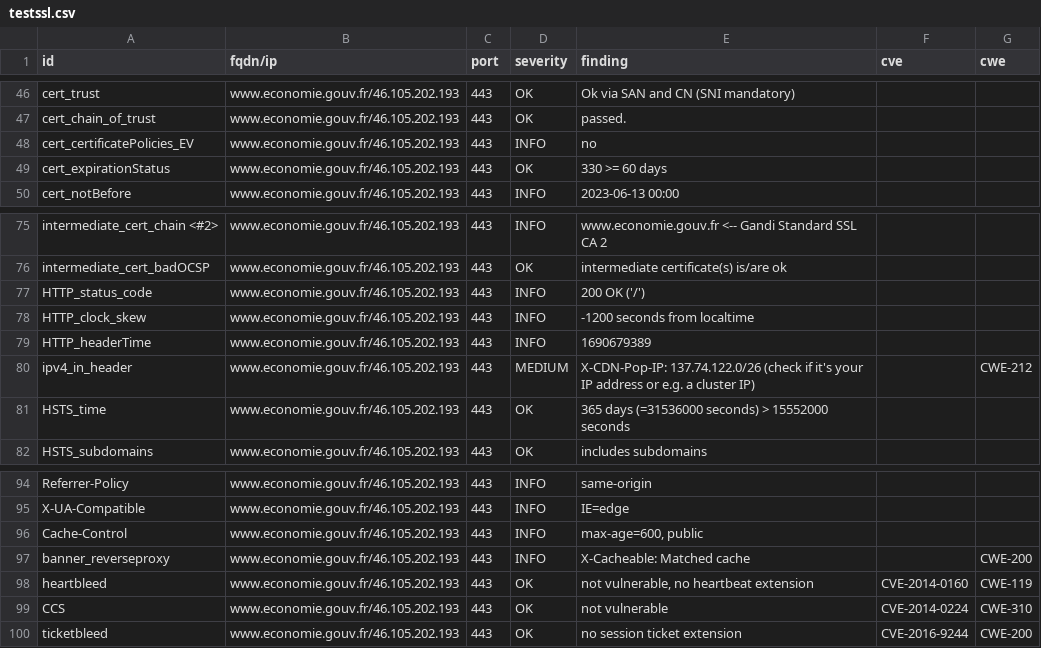
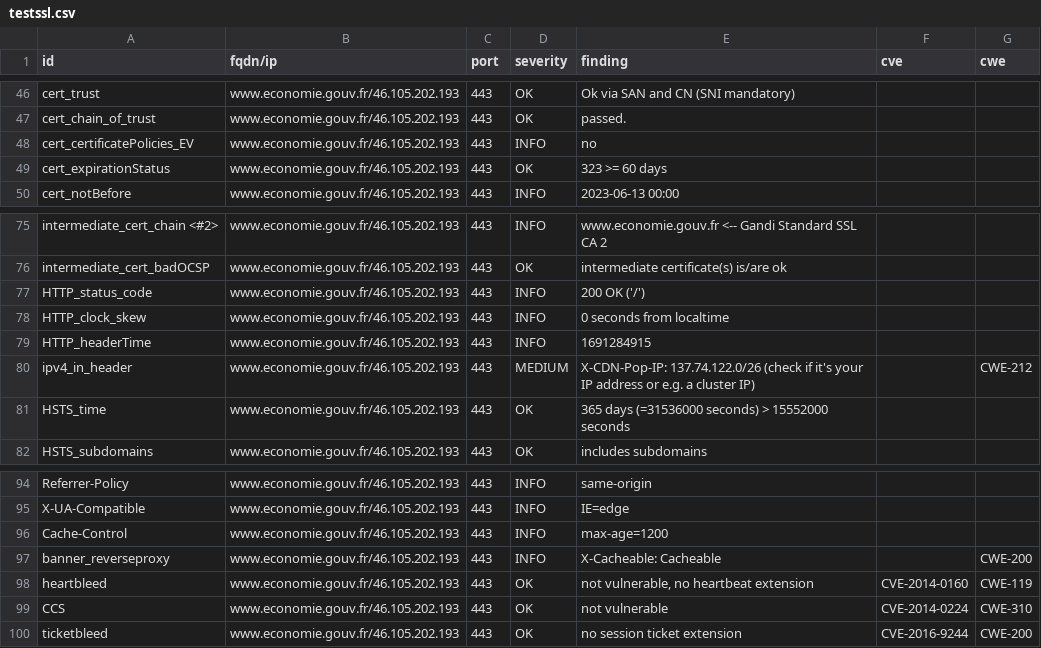
Before and after one commit to mactimebatn/dashloard, a CSV file: results/aHR0cHM6Ly93d3cuZWNvbm9taWUuZ291di5mcg==/testssl.csv, drawn as a sheet; only a part is shown, gaps mark what is left out.

```diff
--- a/results/aHR0cHM6Ly93d3cuZWNvbm9taWUuZ291di5mcg==/testssl.csv
+++ b/results/aHR0cHM6Ly93d3cuZWNvbm9taWUuZ291di5mcg==/testssl.csv
@@ -48,3 +48,3 @@
 "cert_certificatePolicies_EV","www.economie.gouv.fr/46.105.202.193","443","INFO","no","",""
-"cert_expirationStatus","www.economie.gouv.fr/46.105.202.193","443","OK","330 >= 60 days","",""
+"cert_expirationStatus","www.economie.gouv.fr/46.105.202.193","443","OK","323 >= 60 days","",""
 "cert_notBefore","www.economie.gouv.fr/46.105.202.193","443","INFO","2023-06-13 00:00","",""
@@ -77,4 +77,4 @@
 "HTTP_status_code","www.economie.gouv.fr/46.105.202.193","443","INFO","200 OK ('/')","",""
-"HTTP_clock_skew","www.economie.gouv.fr/46.105.202.193","443","INFO","-1200 seconds from localtime","",""
-"HTTP_headerTime","www.economie.gouv.fr/46.105.202.193","443","INFO","1690679389","",""
+"HTTP_clock_skew","www.economie.gouv.fr/46.105.202.193","443","INFO","0 seconds from localtime","",""
+"HTTP_headerTime","www.economie.gouv.fr/46.105.202.193","443","INFO","1691284915","",""
 "ipv4_in_header","www.economie.gouv.fr/46.105.202.193","443","MEDIUM","X-CDN-Pop-IP: 137.74.122.0/26 (check if it's your IP address or e.g. a cluster IP)","","CWE-212"
@@ -95,4 +95,4 @@
 "X-UA-Compatible","www.economie.gouv.fr/46.105.202.193","443","INFO","IE=edge","",""
-"Cache-Control","www.economie.gouv.fr/46.105.202.193","443","INFO","max-age=600, public","",""
-"banner_reverseproxy","www.economie.gouv.fr/46.105.202.193","443","INFO","X-Cacheable: Matched cache","","CWE-200"
+"Cache-Control","www.economie.gouv.fr/46.105.202.193","443","INFO","max-age=1200","",""
+"banner_reverseproxy","www.economie.gouv.fr/46.105.202.193","443","INFO","X-Cacheable: Cacheable","","CWE-200"
 "heartbleed","www.economie.gouv.fr/46.105.202.193","443","OK","not vulnerable, no heartbeat extension","CVE-2014-0160","CWE-119"
```
Also changed, not shown: 13 other files.
